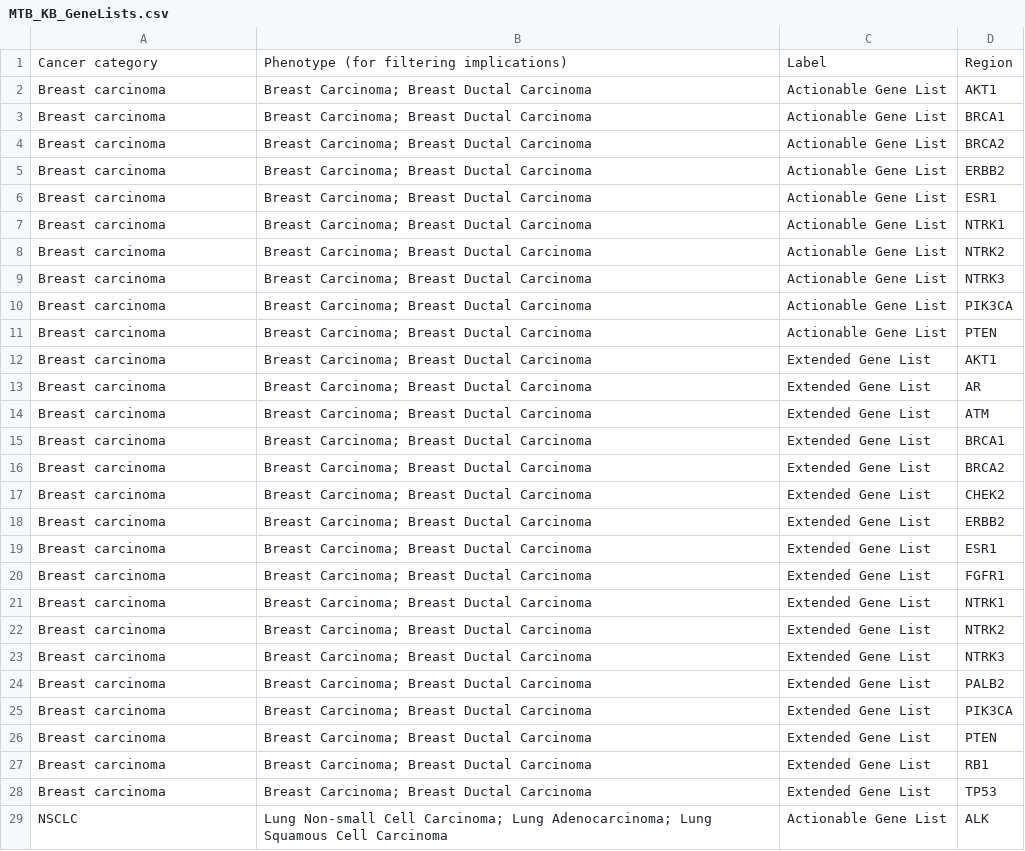
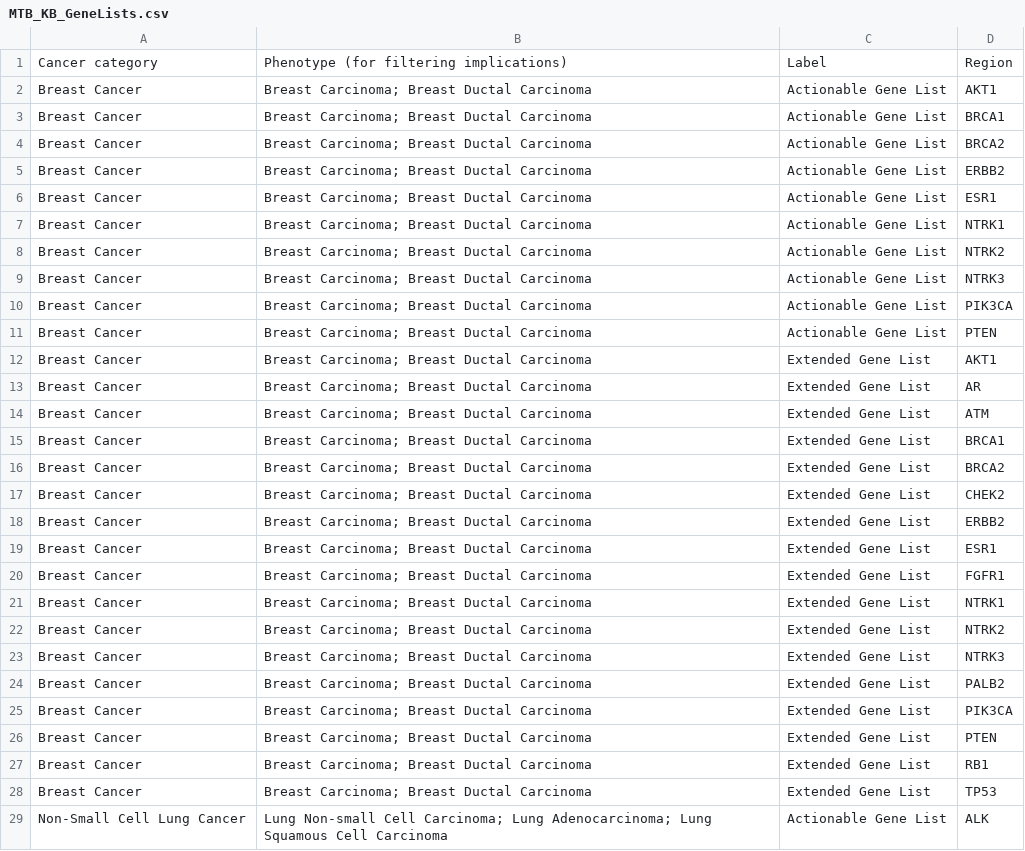
Before and after one commit to FHIR/genomics-operations, a CSV file: genomics-apps/mtb-app/public/data/MTB_KB_GeneLists.csv, drawn as a sheet; only a part is shown; the diff covers the shown part only.

```diff
--- a/genomics-apps/mtb-app/public/data/MTB_KB_GeneLists.csv
+++ b/genomics-apps/mtb-app/public/data/MTB_KB_GeneLists.csv
@@ -1,29 +1,29 @@
 Cancer category,Phenotype (for filtering implications),Label,Region
-Breast carcinoma,Breast Carcinoma; Breast Ductal Carcinoma,Actionable Gene List,AKT1
-Breast carcinoma,Breast Carcinoma; Breast Ductal Carcinoma,Actionable Gene List,BRCA1
-Breast carcinoma,Breast Carcinoma; Breast Ductal Carcinoma,Actionable Gene List,BRCA2
-Breast carcinoma,Breast Carcinoma; Breast Ductal Carcinoma,Actionable Gene List,ERBB2
-Breast carcinoma,Breast Carcinoma; Breast Ductal Carcinoma,Actionable Gene List,ESR1
-Breast carcinoma,Breast Carcinoma; Breast Ductal Carcinoma,Actionable Gene List,NTRK1
-Breast carcinoma,Breast Carcinoma; Breast Ductal Carcinoma,Actionable Gene List,NTRK2
-Breast carcinoma,Breast Carcinoma; Breast Ductal Carcinoma,Actionable Gene List,NTRK3
-Breast carcinoma,Breast Carcinoma; Breast Ductal Carcinoma,Actionable Gene List,PIK3CA
-Breast carcinoma,Breast Carcinoma; Breast Ductal Carcinoma,Actionable Gene List,PTEN
-Breast carcinoma,Breast Carcinoma; Breast Ductal Carcinoma,Extended Gene List,AKT1
-Breast carcinoma,Breast Carcinoma; Breast Ductal Carcinoma,Extended Gene List,AR
-Breast carcinoma,Breast Carcinoma; Breast Ductal Carcinoma,Extended Gene List,ATM
-Breast carcinoma,Breast Carcinoma; Breast Ductal Carcinoma,Extended Gene List,BRCA1
-Breast carcinoma,Breast Carcinoma; Breast Ductal Carcinoma,Extended Gene List,BRCA2
-Breast carcinoma,Breast Carcinoma; Breast Ductal Carcinoma,Extended Gene List,CHEK2
-Breast carcinoma,Breast Carcinoma; Breast Ductal Carcinoma,Extended Gene List,ERBB2
-Breast carcinoma,Breast Carcinoma; Breast Ductal Carcinoma,Extended Gene List,ESR1
-Breast carcinoma,Breast Carcinoma; Breast Ductal Carcinoma,Extended Gene List,FGFR1
-Breast carcinoma,Breast Carcinoma; Breast Ductal Carcinoma,Extended Gene List,NTRK1
-Breast carcinoma,Breast Carcinoma; Breast Ductal Carcinoma,Extended Gene List,NTRK2
-Breast carcinoma,Breast Carcinoma; Breast Ductal Carcinoma,Extended Gene List,NTRK3
-Breast carcinoma,Breast Carcinoma; Breast Ductal Carcinoma,Extended Gene List,PALB2
-Breast carcinoma,Breast Carcinoma; Breast Ductal Carcinoma,Extended Gene List,PIK3CA
-Breast carcinoma,Breast Carcinoma; Breast Ductal Carcinoma,Extended Gene List,PTEN
-Breast carcinoma,Breast Carcinoma; Breast Ductal Carcinoma,Extended Gene List,RB1
-Breast carcinoma,Breast Carcinoma; Breast Ductal Carcinoma,Extended Gene List,TP53
-NSCLC,Lung Non-small Cell Carcinoma; Lung Adenocarcinoma; Lung Squamous Cell Carcinoma,Actionable Gene List,ALK
+Breast Cancer,Breast Carcinoma; Breast Ductal Carcinoma,Actionable Gene List,AKT1
+Breast Cancer,Breast Carcinoma; Breast Ductal Carcinoma,Actionable Gene List,BRCA1
+Breast Cancer,Breast Carcinoma; Breast Ductal Carcinoma,Actionable Gene List,BRCA2
+Breast Cancer,Breast Carcinoma; Breast Ductal Carcinoma,Actionable Gene List,ERBB2
+Breast Cancer,Breast Carcinoma; Breast Ductal Carcinoma,Actionable Gene List,ESR1
+Breast Cancer,Breast Carcinoma; Breast Ductal Carcinoma,Actionable Gene List,NTRK1
+Breast Cancer,Breast Carcinoma; Breast Ductal Carcinoma,Actionable Gene List,NTRK2
+Breast Cancer,Breast Carcinoma; Breast Ductal Carcinoma,Actionable Gene List,NTRK3
+Breast Cancer,Breast Carcinoma; Breast Ductal Carcinoma,Actionable Gene List,PIK3CA
+Breast Cancer,Breast Carcinoma; Breast Ductal Carcinoma,Actionable Gene List,PTEN
+Breast Cancer,Breast Carcinoma; Breast Ductal Carcinoma,Extended Gene List,AKT1
+Breast Cancer,Breast Carcinoma; Breast Ductal Carcinoma,Extended Gene List,AR
+Breast Cancer,Breast Carcinoma; Breast Ductal Carcinoma,Extended Gene List,ATM
+Breast Cancer,Breast Carcinoma; Breast Ductal Carcinoma,Extended Gene List,BRCA1
+Breast Cancer,Breast Carcinoma; Breast Ductal Carcinoma,Extended Gene List,BRCA2
+Breast Cancer,Breast Carcinoma; Breast Ductal Carcinoma,Extended Gene List,CHEK2
+Breast Cancer,Breast Carcinoma; Breast Ductal Carcinoma,Extended Gene List,ERBB2
+Breast Cancer,Breast Carcinoma; Breast Ductal Carcinoma,Extended Gene List,ESR1
+Breast Cancer,Breast Carcinoma; Breast Ductal Carcinoma,Extended Gene List,FGFR1
+Breast Cancer,Breast Carcinoma; Breast Ductal Carcinoma,Extended Gene List,NTRK1
+Breast Cancer,Breast Carcinoma; Breast Ductal Carcinoma,Extended Gene List,NTRK2
+Breast Cancer,Breast Carcinoma; Breast Ductal Carcinoma,Extended Gene List,NTRK3
+Breast Cancer,Breast Carcinoma; Breast Ductal Carcinoma,Extended Gene List,PALB2
+Breast Cancer,Breast Carcinoma; Breast Ductal Carcinoma,Extended Gene List,PIK3CA
+Breast Cancer,Breast Carcinoma; Breast Ductal Carcinoma,Extended Gene List,PTEN
+Breast Cancer,Breast Carcinoma; Breast Ductal Carcinoma,Extended Gene List,RB1
+Breast Cancer,Breast Carcinoma; Breast Ductal Carcinoma,Extended Gene List,TP53
+Non-Small Cell Lung Cancer,Lung Non-small Cell Carcinoma; Lung Adenocarcinoma; Lung Squamous Cell Carcinoma,Actionable Gene List,ALK
```
Also changed, not shown: 26 edited cells elsewhere in this file, 9 other files.
